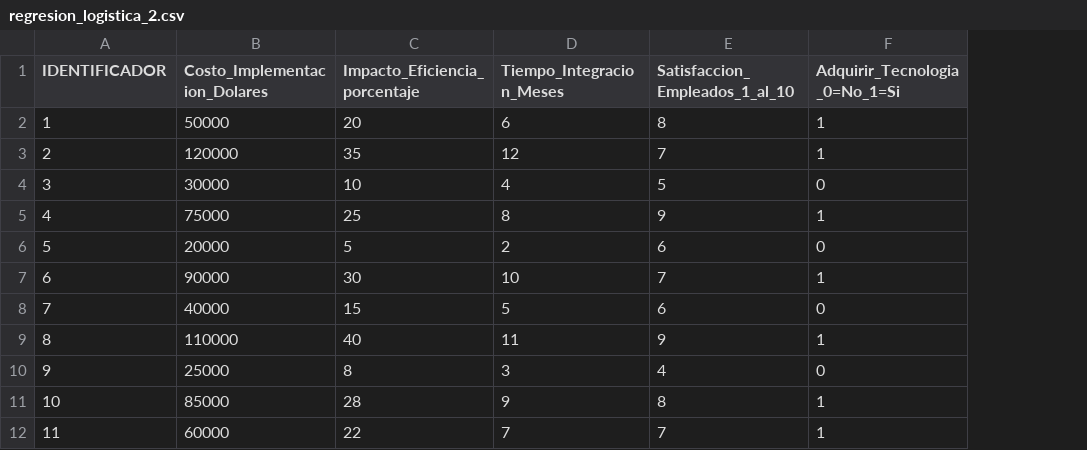
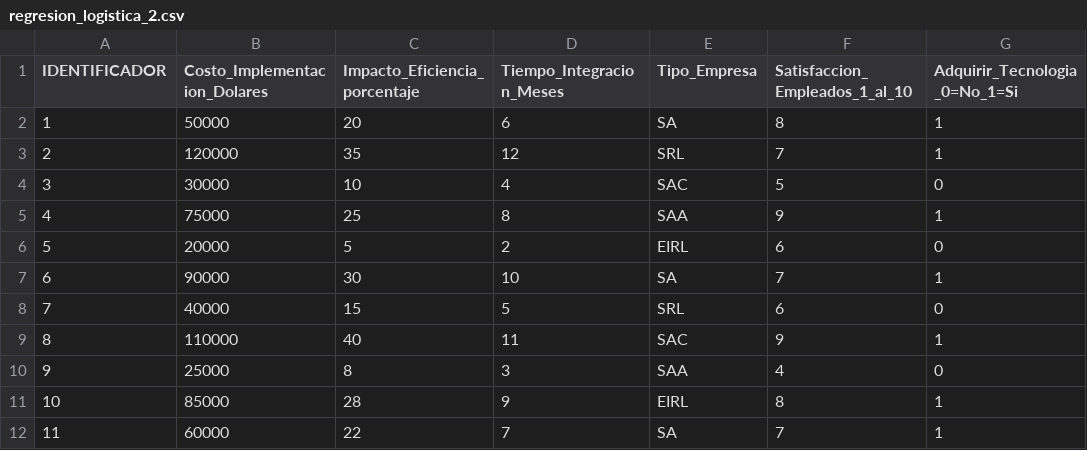
Before and after one commit to GustavoPozo/pruebas, a CSV file: regresion_logistica_2.csv, drawn as a sheet; only a part is shown; the diff names each change by its address in the sheet, - before the commit and + after, or states it on an @@ line.

Commit message:
Update regresion_logistica_2.csv

```diff
--- a/regresion_logistica_2.csv
+++ b/regresion_logistica_2.csv
+column E (Tipo_Empresa), rows 2-12: SA | SRL | SAC | SAA | EIRL | SA | SRL | SAC | SAA | EIRL | SA
```
